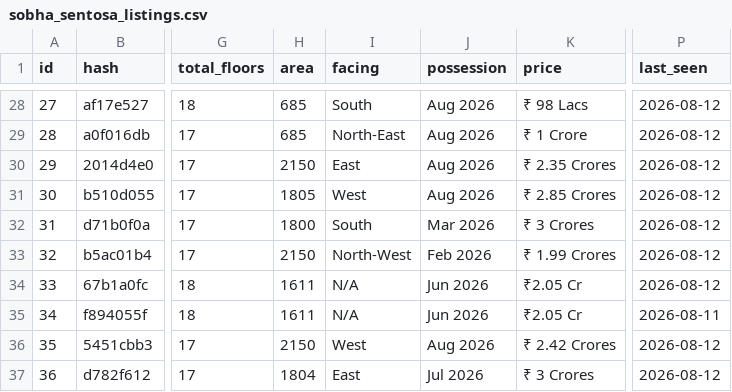
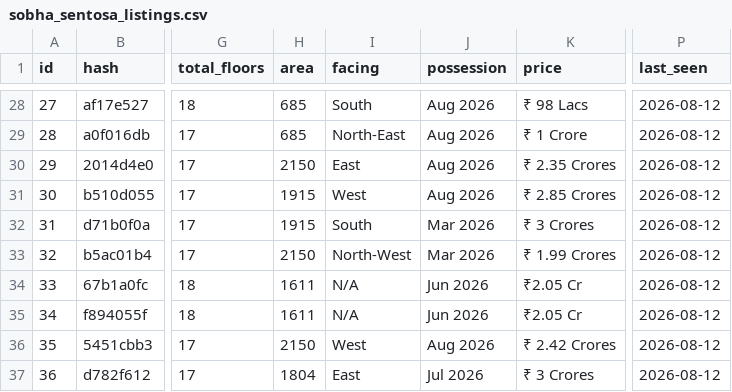
Before and after one commit to indianquant/sobha-neopolis-tracker, a CSV file: data/sobha_sentosa_listings.csv, drawn as a sheet; only a part is shown, gaps mark what is left out; the diff covers the shown part only; the diff names each change by its address in the sheet, - before the commit and + after, or states it on an @@ line.

```diff
--- a/data/sobha_sentosa_listings.csv
+++ b/data/sobha_sentosa_listings.csv
-H31 (area): 1805
+H31 (area): 1915
-H32 (area): 1800
+H32 (area): 1915
-J33 (possession): Feb 2026
+J33 (possession): Mar 2026
-P35 (last_seen): 2026-08-11
+P35 (last_seen): 2026-08-12
```
Also changed, not shown: 30 edited cells elsewhere in this file, data/sobha_royal_pavilion_listings.csv, data/sobha_windsor_listings.csv, 7 other files.
